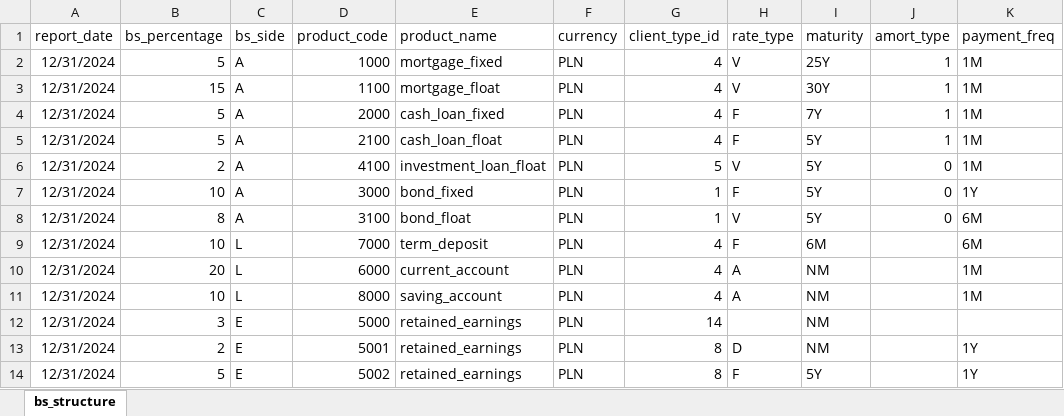
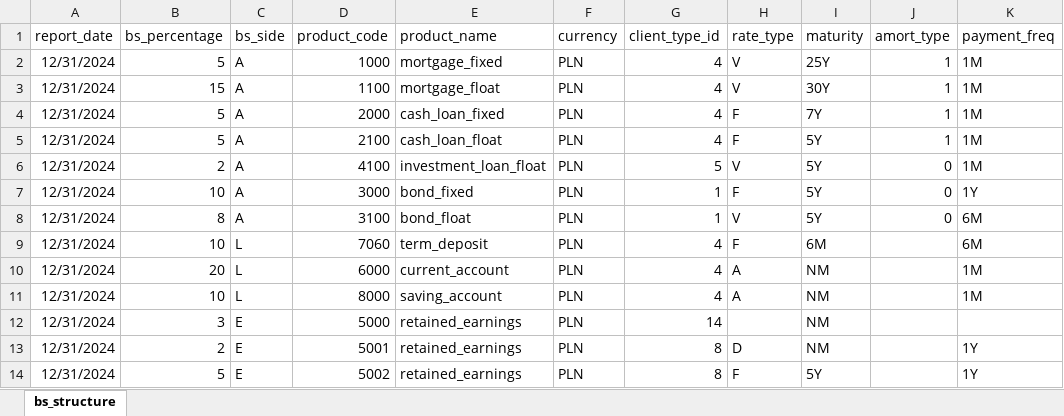
Before and after one commit to dzimius/LabBank, an Excel workbook: balance_generate/input_data/bank_data_only_dep.xlsx, sheet bs_structure, drawn as a sheet; only a part is shown; values as stored, in another font and other column widths than the file's, no borders; the diff names each change by its address in the sheet, - before the commit and + after, or states it on an @@ line.

Commit message:
add start date and starting additional data code

```diff
--- a/balance_generate/input_data/bank_data_only_dep.xlsx (sheet bs_structure)
+++ b/balance_generate/input_data/bank_data_only_dep.xlsx (sheet bs_structure)
-D9 (product_code): 7000
+D9 (product_code): 7060
```
Also changed, not shown: 30 other files.
